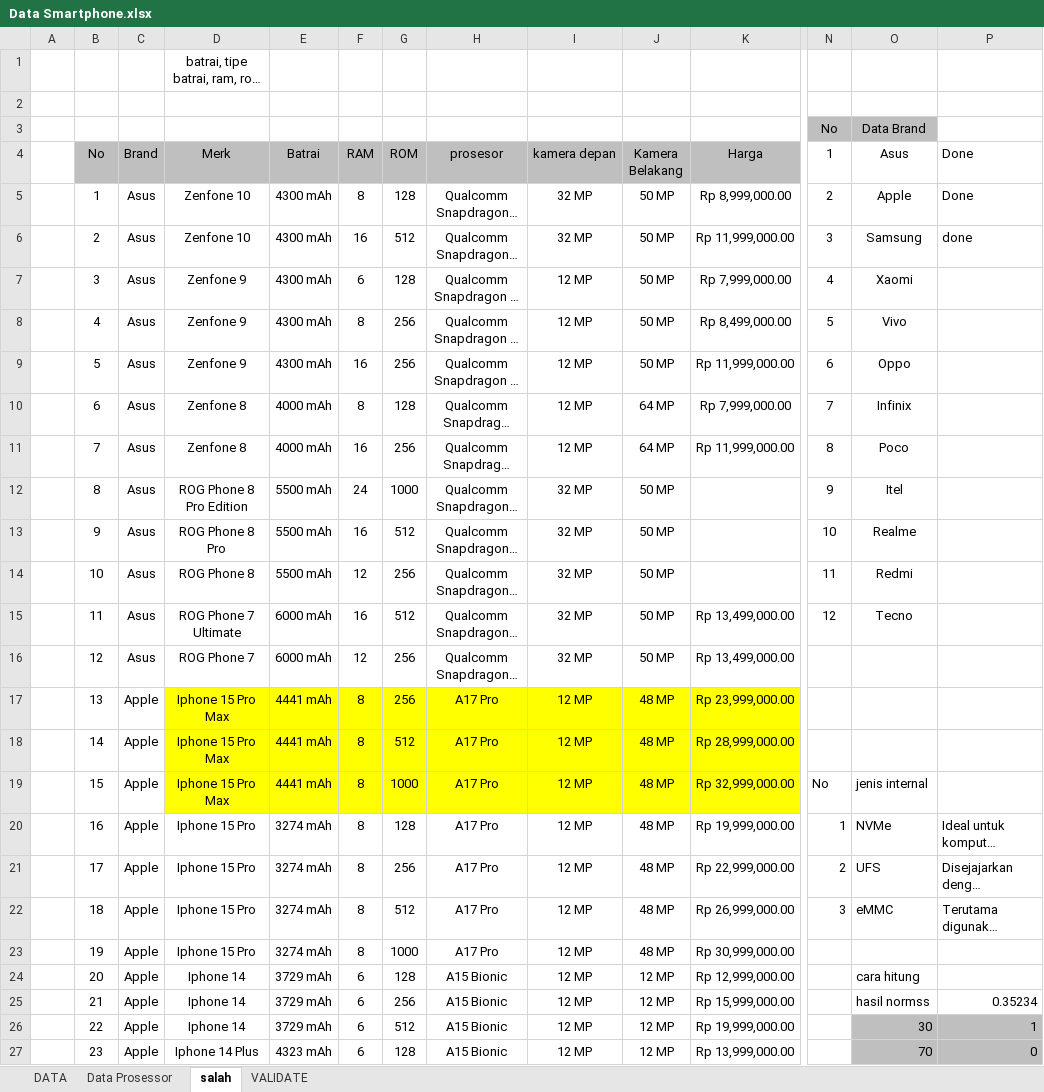
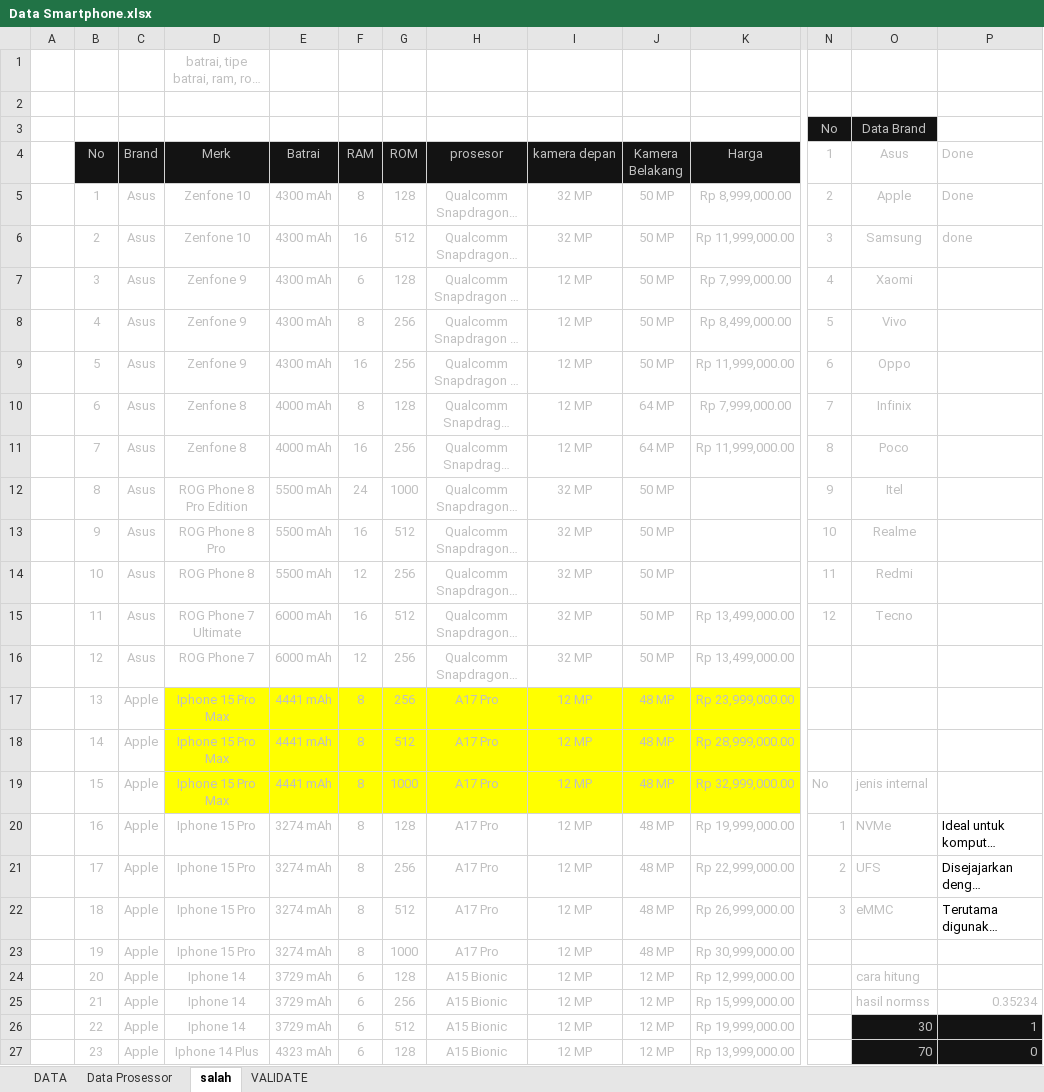
Before and after one commit to whyyy-project/SIRESE, an Excel workbook: backup/Data Smartphone.xlsx, sheet salah, drawn as a sheet; only a part is shown, gaps mark what is left out; long unchanged cells end in …; values as stored, in another font and other column widths than the file's, no borders; the diff covers the shown part only; the diff names each change by its address in the sheet, - before the commit and + after, or states it on an @@ line.

```diff
--- a/backup/Data Smartphone.xlsx (sheet salah)
+++ b/backup/Data Smartphone.xlsx (sheet salah)
-D1 text colour: black
+D1 text colour: #C0C0C0
@@ N3:O3 text colour: black → #C0C0C0, fill: #BFBFBF → #131313 @@
-B4:K7 text colour: black
+B4:K7 text colour: #C0C0C0
-B4:K4 fill: #BFBFBF
+B4:K4 fill: #131313
-N4:P6 text colour: black
+N4:P6 text colour: #C0C0C0
-N7:O15 text colour: black
+N7:O15 text colour: #C0C0C0
-B8:K11 text colour: black
+B8:K11 text colour: #C0C0C0
-B12:J14 text colour: black
+B12:J14 text colour: #C0C0C0
-B15:K27 text colour: black
+B15:K27 text colour: #C0C0C0
-N19:O22 text colour: black
+N19:O22 text colour: #C0C0C0
-O24 text colour: black
+O24 text colour: #C0C0C0
-O25:P25 text colour: black
+O25:P25 text colour: #C0C0C0
@@ O26:P27 text colour: black → #C0C0C0, fill: #BFBFBF → #131313 @@
```
Also changed, not shown: cell formats elsewhere in this sheet, sheet DATA, sheet VALIDATE, sheet Data Prosessor, 30 other files.
